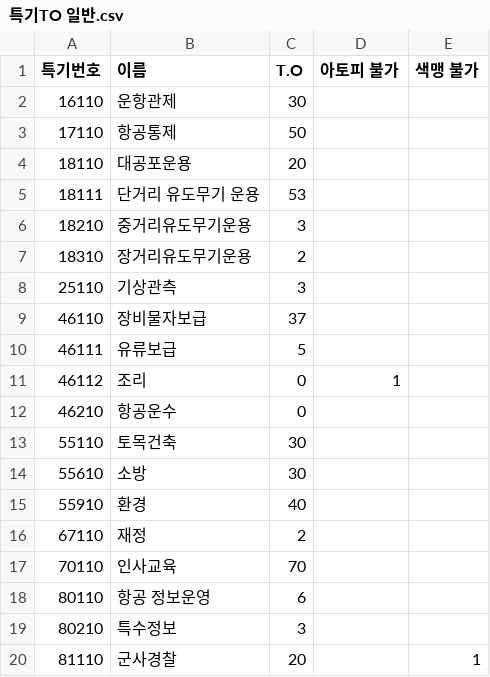
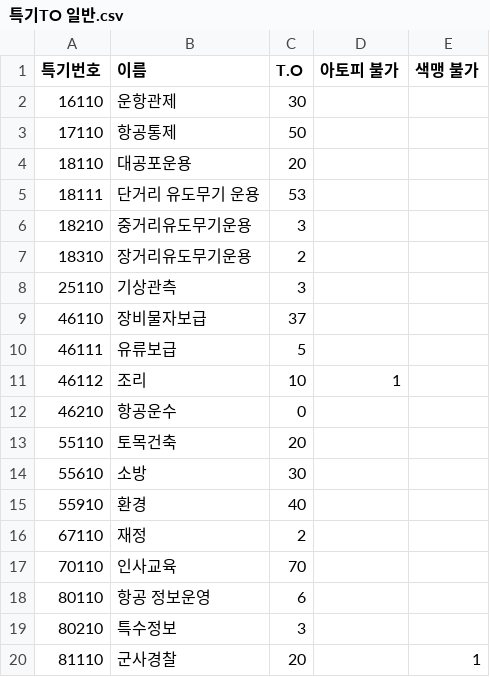
Before and after one commit to yesirStrawberry/algorithm-mastery, a CSV file: BeginnerCSharp/peems/특기TO 일반.csv, drawn as a sheet.

```diff
--- a/BeginnerCSharp/peems/특기TO 일반.csv
+++ b/BeginnerCSharp/peems/특기TO 일반.csv
@@ -10,5 +10,5 @@
 46111,유류보급,5,,
-46112,조리,0,1,
+46112,조리,10,1,
 46210,항공운수,0,,
-55110,토목건축,30,,
+55110,토목건축,20,,
 55610,소방,30,,
```
Also changed, not shown: BeginnerCSharp/peems/훈련병_일반.csv, 1 other file.
